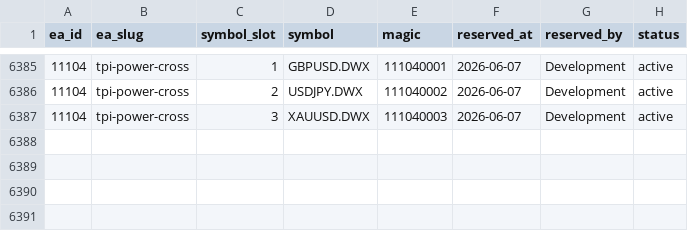
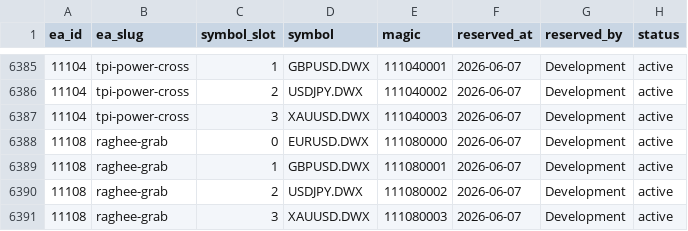
Before and after one commit to QuantMechanica/VPS-PortfolioBuild, a CSV file: framework/registry/magic_numbers.csv, drawn as a sheet; only a part is shown, gaps mark what is left out.

```diff
--- a/framework/registry/magic_numbers.csv
+++ b/framework/registry/magic_numbers.csv
@@ -6387 +6387,5 @@ ea_id,ea_slug,symbol_slot,symbol,magic,reserved_at,reserved_by,status
 11104,tpi-power-cross,3,XAUUSD.DWX,111040003,2026-06-07,Development,active
+11108,raghee-grab,0,EURUSD.DWX,111080000,2026-06-07,Development,active
+11108,raghee-grab,1,GBPUSD.DWX,111080001,2026-06-07,Development,active
+11108,raghee-grab,2,USDJPY.DWX,111080002,2026-06-07,Development,active
+11108,raghee-grab,3,XAUUSD.DWX,111080003,2026-06-07,Development,active
```
Also changed, not shown: 1 other file.
